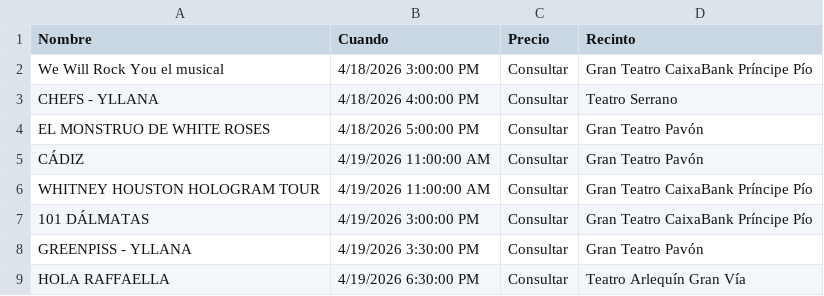
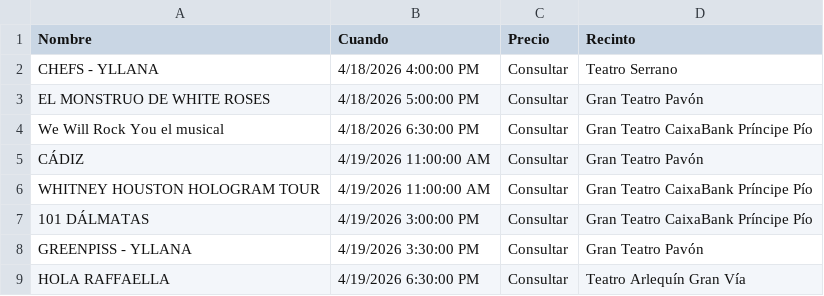
Before and after one commit to valonsot/Proticketing, a CSV file: eventos_abonoteatro_proticketing.csv, drawn as a sheet; only a part is shown; removed rows and columns are numbered as before the commit, all else as after; the diff names each change by its address in the sheet, - before the commit and + after, or states it on an @@ line.

```diff
--- a/eventos_abonoteatro_proticketing.csv
+++ b/eventos_abonoteatro_proticketing.csv
-row 2: We Will Rock You el musical | 4/18/2026 3:00:00 PM | Consultar | Gran Teatro CaixaBank Príncipe Pío
+row 4: We Will Rock You el musical | 4/18/2026 6:30:00 PM | Consultar | Gran Teatro CaixaBank Príncipe Pío
```
